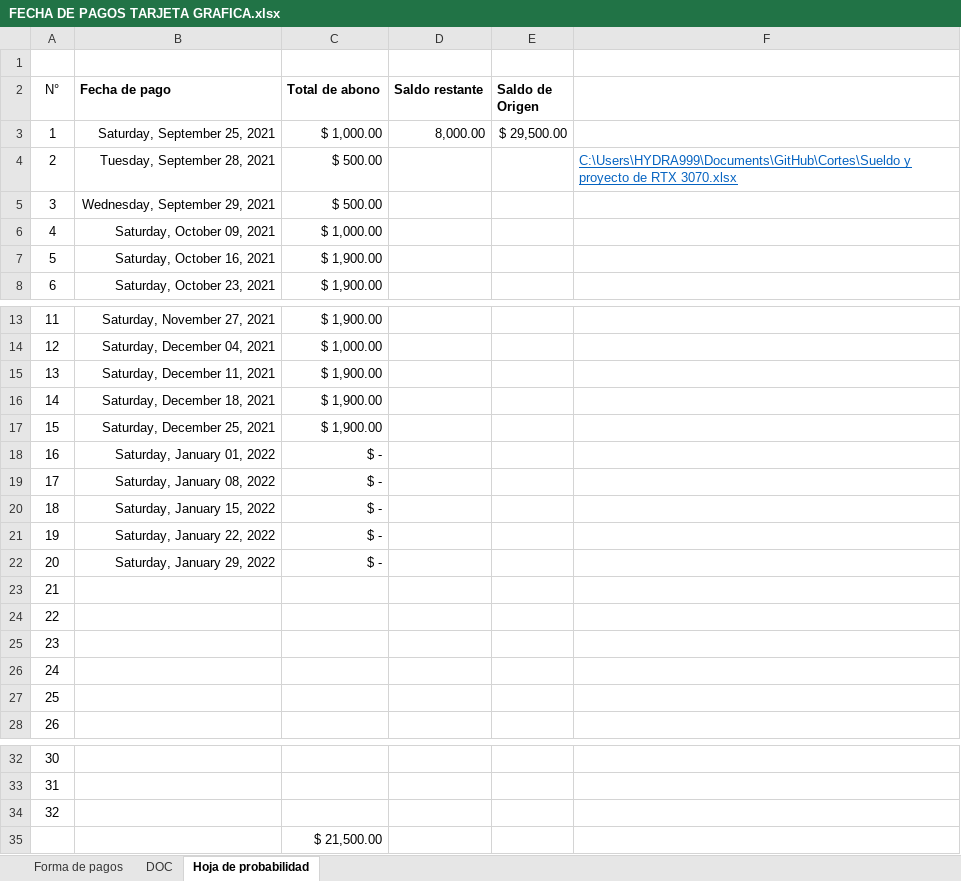
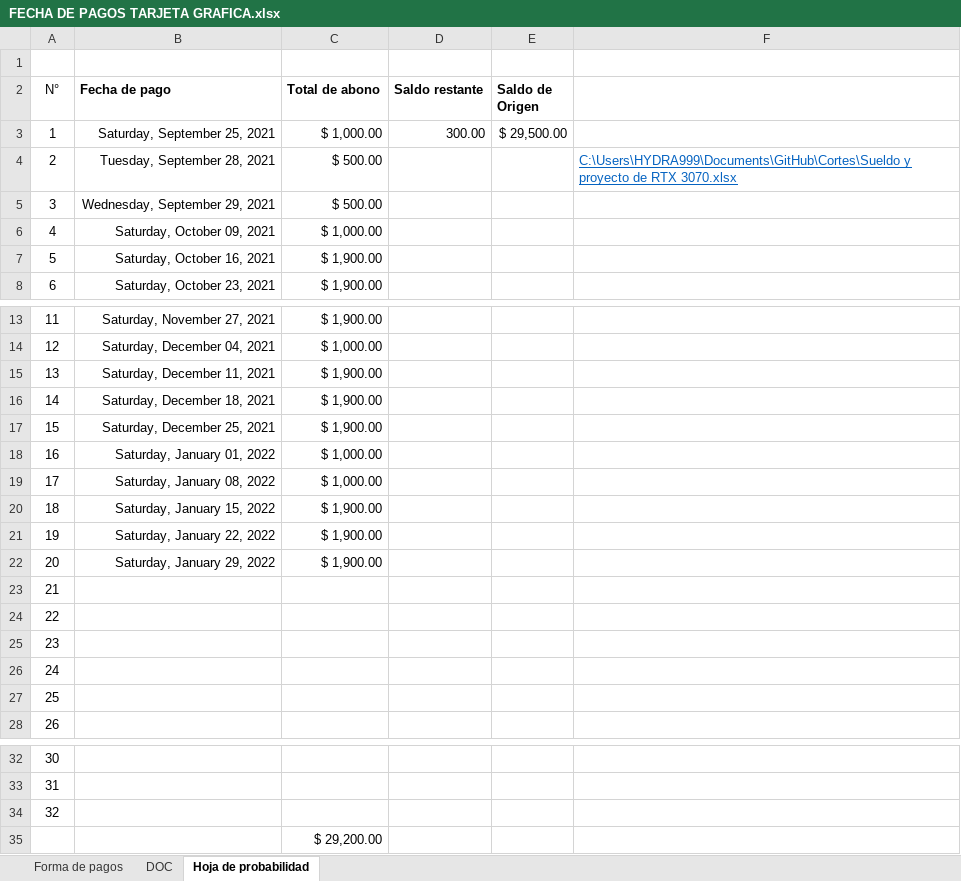
Before and after one commit to Hydra9999414/Cortes, an Excel workbook: FECHA DE PAGOS TARJETA GRAFICA.xlsx, sheet Hoja de probabilidad, drawn as a sheet; only a part is shown, gaps mark what is left out; values as stored, in another font and other column widths than the file's, no borders; the diff names each change by its address in the sheet, - before the commit and + after, or states it on an @@ line.

Commit message:
123

```diff
--- a/FECHA DE PAGOS TARJETA GRAFICA.xlsx (sheet Hoja de probabilidad)
+++ b/FECHA DE PAGOS TARJETA GRAFICA.xlsx (sheet Hoja de probabilidad)
-D3 (Saldo restante): 8,000.00
+D3 (Saldo restante): 300.00
-C18:C19 (Total de abono): $ -
+C18:C19 (Total de abono): $ 1,000.00
-C20:C22 (Total de abono): $ -
+C20:C22 (Total de abono): $ 1,900.00
-C35 (Total de abono): $ 21,500.00
+C35 (Total de abono): $ 29,200.00
```
